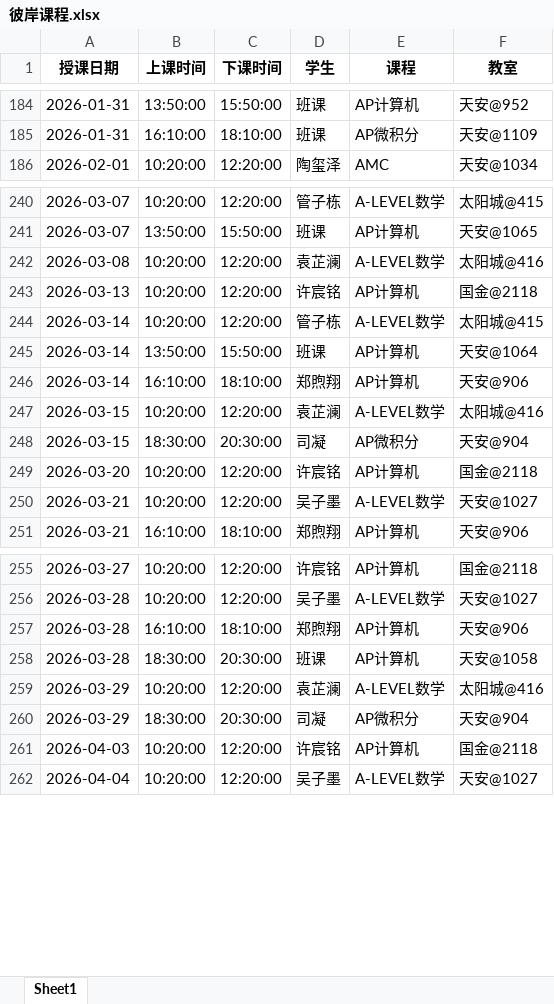
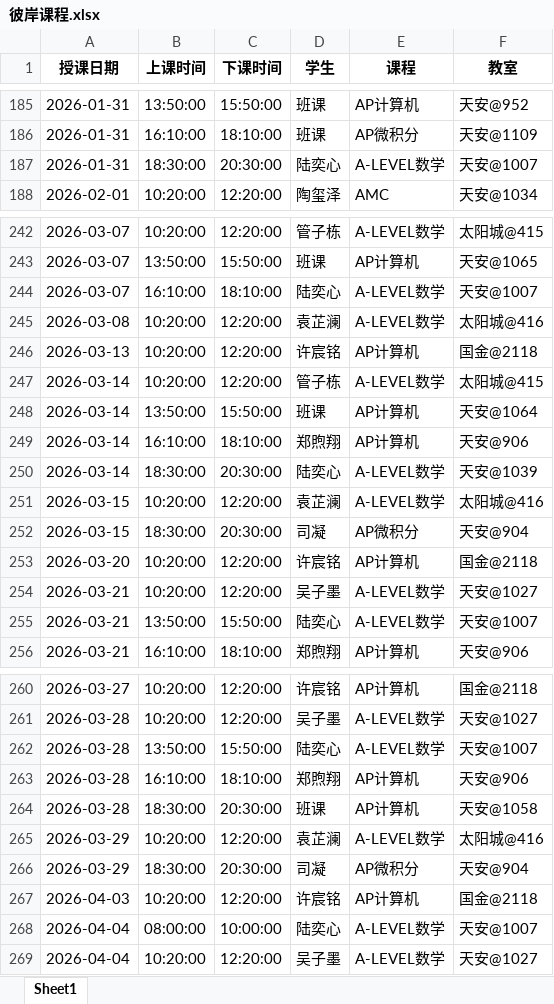
Before and after one commit to xiulikun/course-schedule, an Excel workbook: 彼岸课程.xlsx, sheet Sheet1, drawn as a sheet; only a part is shown, gaps mark what is left out; values as stored, in another font and other column widths than the file's, no borders; the diff covers the shown part only; the diff names each change by its address in the sheet, - before the commit and + after, or states it on an @@ line.

```diff
--- a/彼岸课程.xlsx (sheet Sheet1)
+++ b/彼岸课程.xlsx (sheet Sheet1)
+row 187: 2026-01-31 | 18:30:00 | 20:30:00 | 陆奕心 | A-LEVEL数学 | 天安@1007
+row 244: 2026-03-07 | 16:10:00 | 18:10:00 | 陆奕心 | A-LEVEL数学 | 天安@1007
+row 250: 2026-03-14 | 18:30:00 | 20:30:00 | 陆奕心 | A-LEVEL数学 | 天安@1039
+row 255: 2026-03-21 | 13:50:00 | 15:50:00 | 陆奕心 | A-LEVEL数学 | 天安@1007
+row 262: 2026-03-28 | 13:50:00 | 15:50:00 | 陆奕心 | A-LEVEL数学 | 天安@1007
+row 268: 2026-04-04 | 08:00:00 | 10:00:00 | 陆奕心 | A-LEVEL数学 | 天安@1007
```
Also changed, not shown: 11 added rows and 1 edited cell elsewhere in this sheet.
